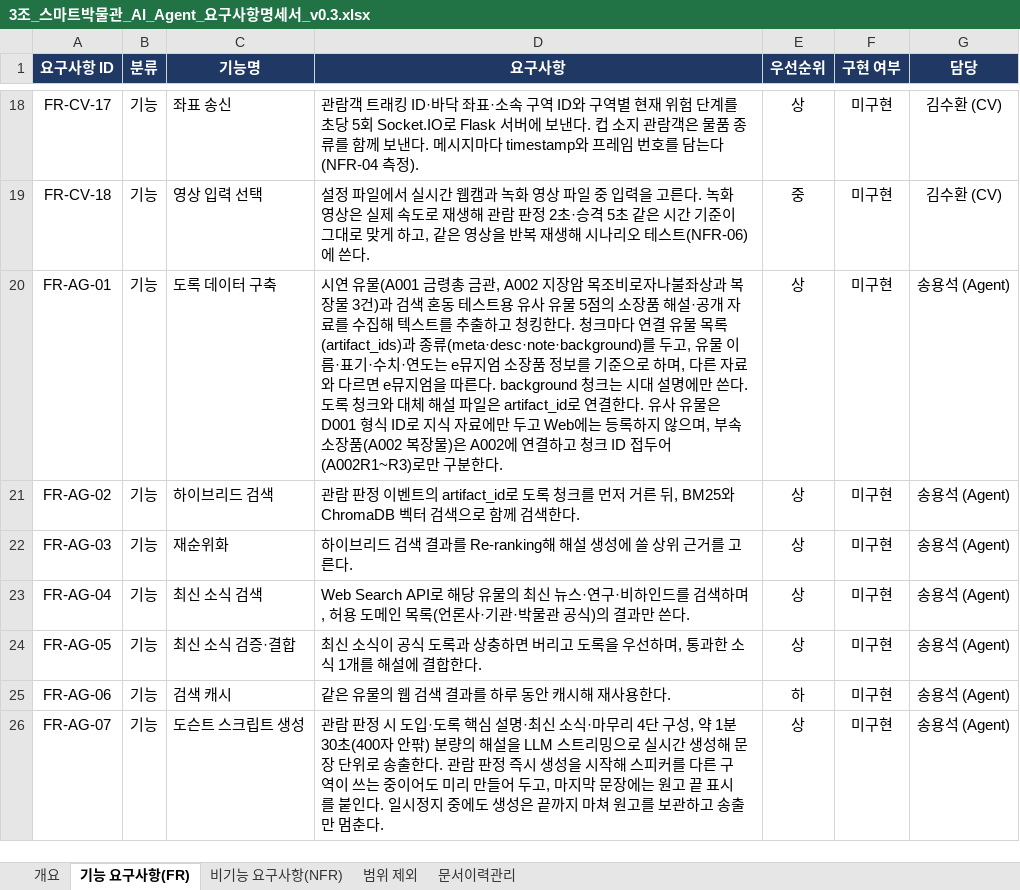
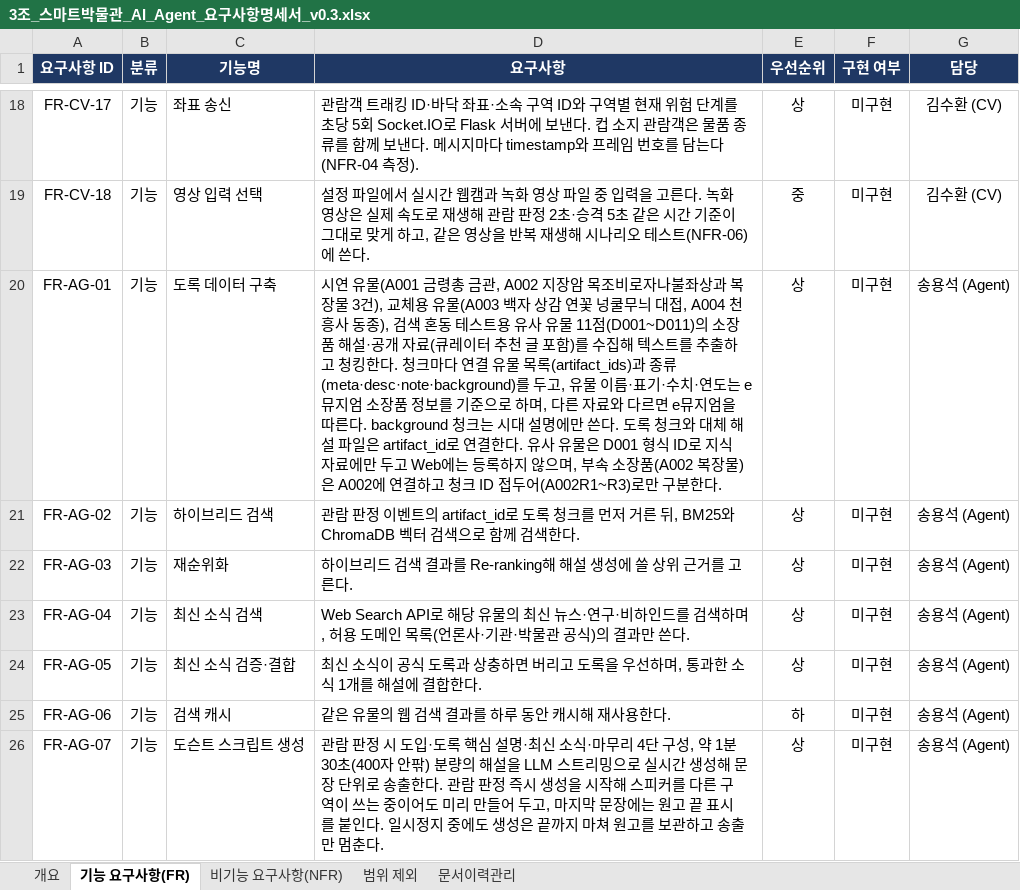
Before and after one commit to selkis4u/smart-museum-aiagent, an Excel workbook: docs/requirements/3조_스마트박물관_AI_Agent_요구사항명세서_v0.3.xlsx, sheet 기능 요구사항(FR), drawn as a sheet; only a part is shown, gaps mark what is left out; values as stored, in another font and other column widths than the file's, no borders; the diff names each change by its address in the sheet, - before the commit and + after, or states it on an @@ line.

```diff
--- a/docs/requirements/3조_스마트박물관_AI_Agent_요구사항명세서_v0.3.xlsx (sheet 기능 요구사항(FR))
+++ b/docs/requirements/3조_스마트박물관_AI_Agent_요구사항명세서_v0.3.xlsx (sheet 기능 요구사항(FR))
-D20 (요구사항): …물 3건)과 검색 혼동 테스트용 유사 유물 5점의 소장품 해설·공개 자료를 수집…
+D20 (요구사항): …물 3건), 교체용 유물(A003 백자 상감 연꽃 넝쿨무늬 대접, A004 천흥사 동종), 검색 혼동 테스트용 유사 유물 11점(D001~D011)의 소장품 해설·공개 자료(큐레이터 추천 글 포함)를 수집…
```
Also changed, not shown: sheet 문서이력관리, docs/requirements/3조_스마트박물관_AI_Agent_개발일정_v0.3.xlsx, 1 other file.
